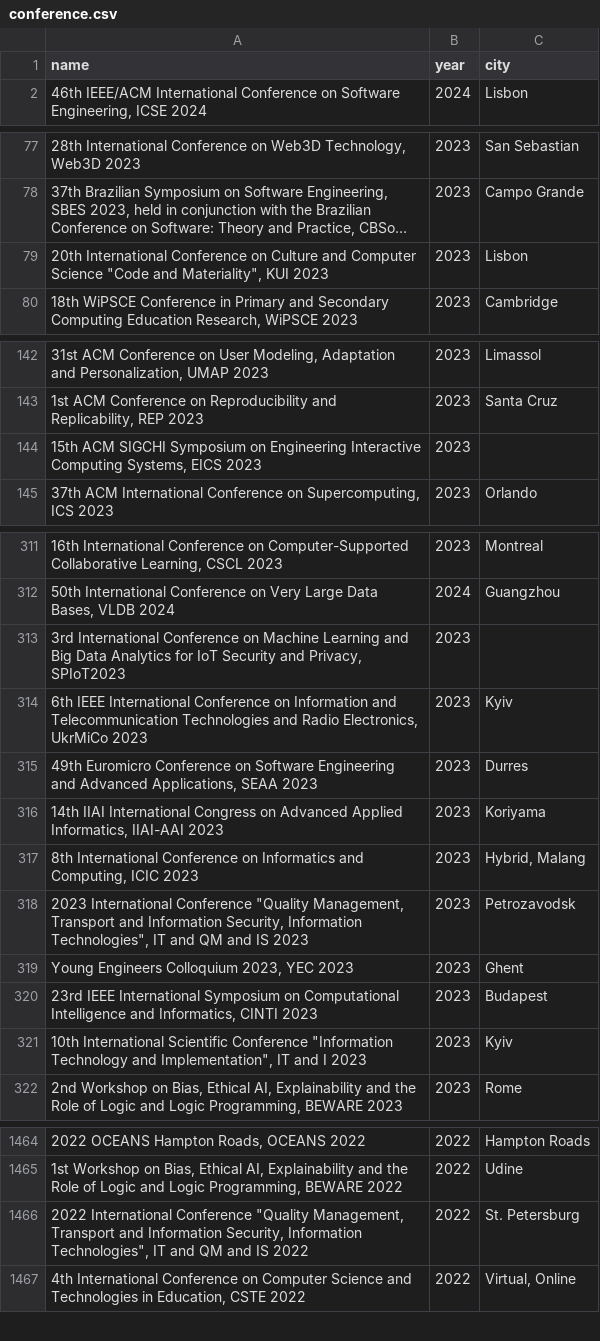
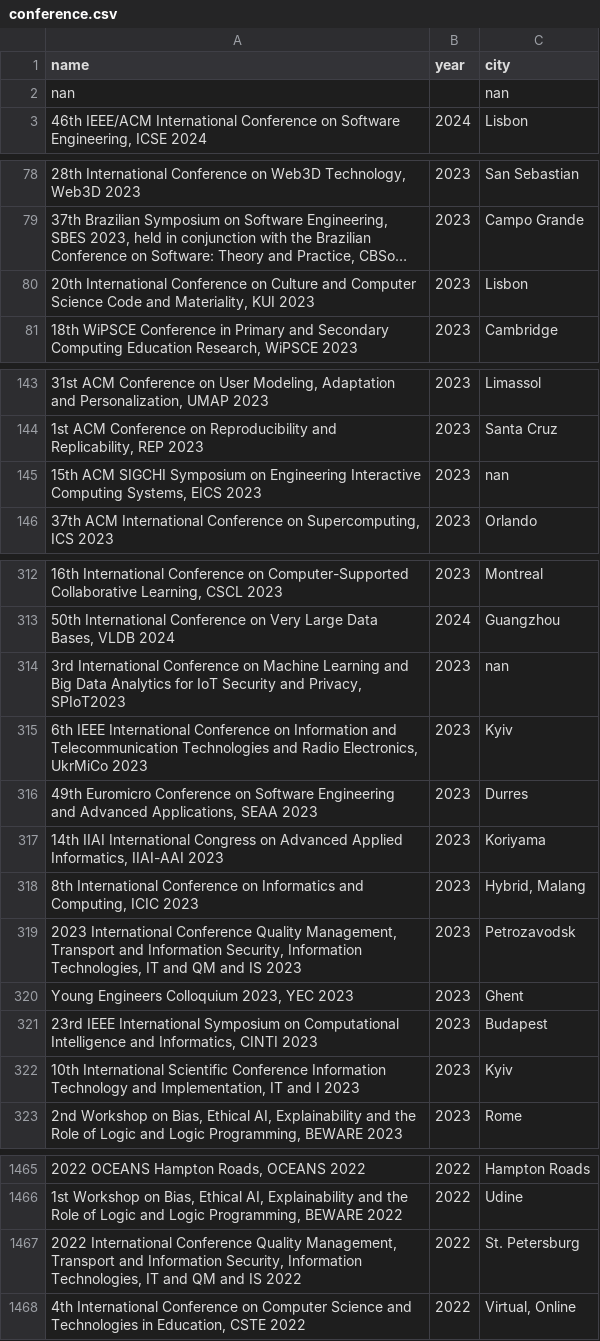
Before and after one commit to Ziyong-Zhang/SDM_Lab_1, a CSV file: Data/conference.csv, drawn as a sheet; only a part is shown, gaps mark what is left out; long unchanged cells end in …; addresses are those after the commit; the diff covers the shown part only; the diff names each change by its address in the sheet, - before the commit and + after, or states it on an @@ line.

```diff
--- a/Data/conference.csv
+++ b/Data/conference.csv
+row 2: nan |  | nan
-A80 (name): …Computer Science "Code and Materiality", KUI 2023
+A80 (name): …Computer Science Code and Materiality, KUI 2023
-C145 (city): (empty)
+C145 (city): nan
-C314 (city): (empty)
+C314 (city): nan
-A319 (name): …International Conference "Quality Management, Transport and Information Security, Information Technologies", IT and…
+A319 (name): …International Conference Quality Management, Transport and Information Security, Information Technologies, IT and…
-A322 (name): …Scientific Conference "Information Technology and Implementation", IT and…
+A322 (name): …Scientific Conference Information Technology and Implementation, IT and…
-A1467 (name): …International Conference "Quality Management, Transport and Information Security, Information Technologies", IT and…
+A1467 (name): …International Conference Quality Management, Transport and Information Security, Information Technologies, IT and…
```
Also changed, not shown: 4 edited cells elsewhere in this file, Data/keywords.csv, 7 other files.
